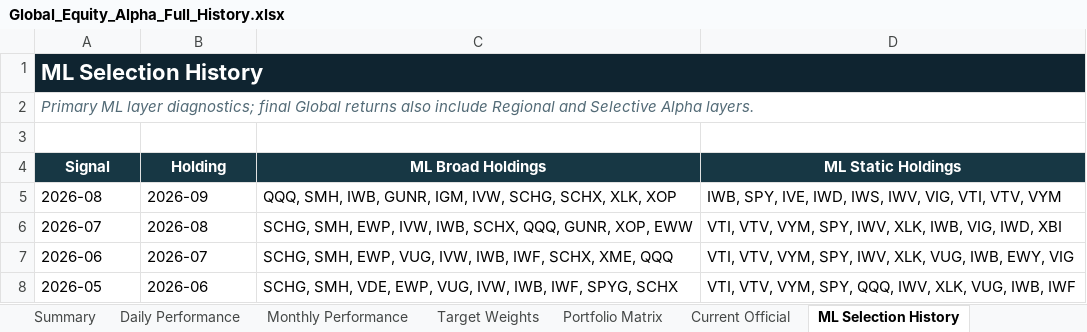
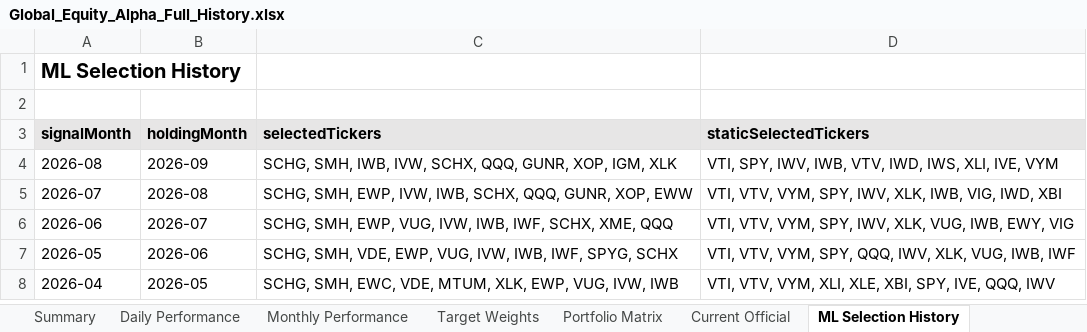
Before and after one commit to slackquant80/slackquant-research, an Excel workbook: public/dashboards/equity-alpha/exports/Global_Equity_Alpha_Full_History.xlsx, sheet ML Selection History, drawn as a sheet; only a part is shown; the shorter side is filled out with more unchanged rows; values as stored, in another font and other column widths than the file's, no borders; removed rows and columns are numbered as before the commit, all else as after; the diff names each change by its address in the sheet, - before the commit and + after, or states it on an @@ line.

Commit message:
Update Global Equity Alpha public dashboard

```diff
--- a/public/dashboards/equity-alpha/exports/Global_Equity_Alpha_Full_History.xlsx (sheet ML Selection History)
+++ b/public/dashboards/equity-alpha/exports/Global_Equity_Alpha_Full_History.xlsx (sheet ML Selection History)
-A1:D1 fill: #0F2430
+A1:D1 fill: none
-A1 text colour: #FFFFFF
+A1 text colour: black, text size: smaller
-A1:D1 merged
-row 2: Primary ML layer diagnostics; final Global returns also include Regional and Selective Alpha layers.
-row 4: Signal | Holding | ML Broad Holdings | ML Static Holdings
+row 3: signalMonth | holdingMonth | selectedTickers | staticSelectedTickers
-C4: QQQ, SMH, IWB, GUNR, IGM, IVW, SCHG, SCHX, XLK, XOP
+C4: SCHG, SMH, IWB, IVW, SCHX, QQQ, GUNR, XOP, IGM, XLK
-D4: IWB, SPY, IVE, IWD, IWS, IWV, VIG, VTI, VTV, VYM
+D4: VTI, SPY, IWV, IWB, VTV, IWD, IWS, XLI, IVE, VYM
```
Also changed, not shown: sheet Portfolio Matrix, sheet Daily Performance, sheet Target Weights, sheet Current Official, sheet Monthly Performance, sheet Summary, 2 other files.
